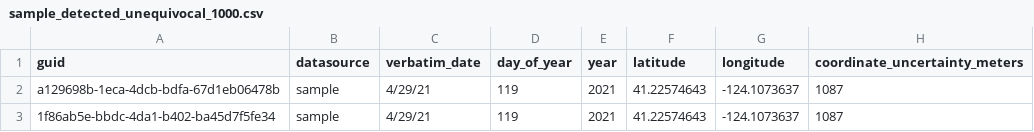
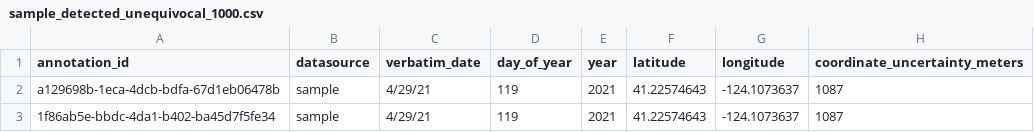
Before and after one commit to Phenobase/phenobase_data, a CSV file: data/sample/sample_detected_unequivocal_1000.csv, drawn as a sheet; only a part is shown; the diff names each change by its address in the sheet, - before the commit and + after, or states it on an @@ line.

```diff
--- a/data/sample/sample_detected_unequivocal_1000.csv
+++ b/data/sample/sample_detected_unequivocal_1000.csv
-A1: guid
+A1: annotation_id
```
Also changed, not shown: data/columns.csv, 1 other file.
